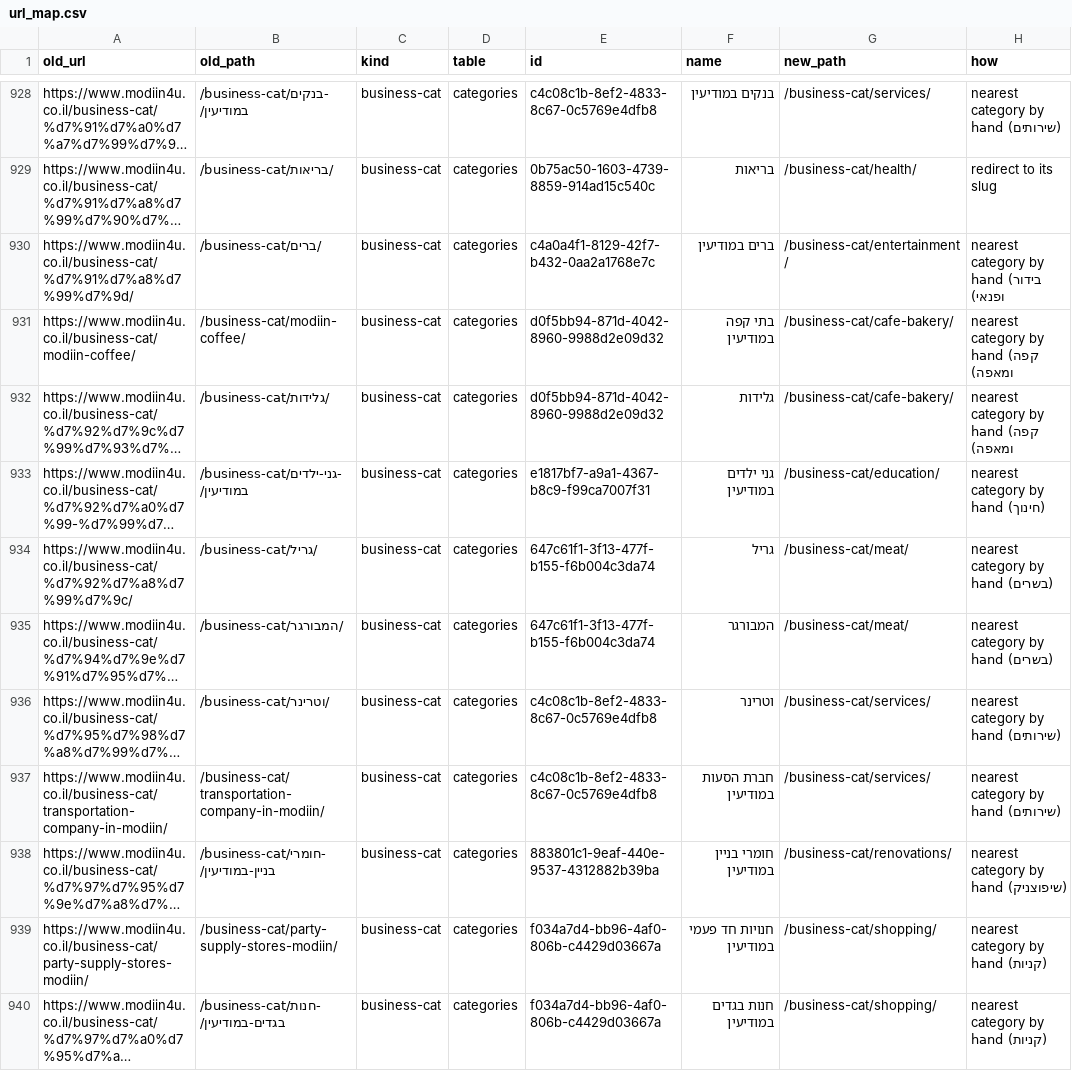
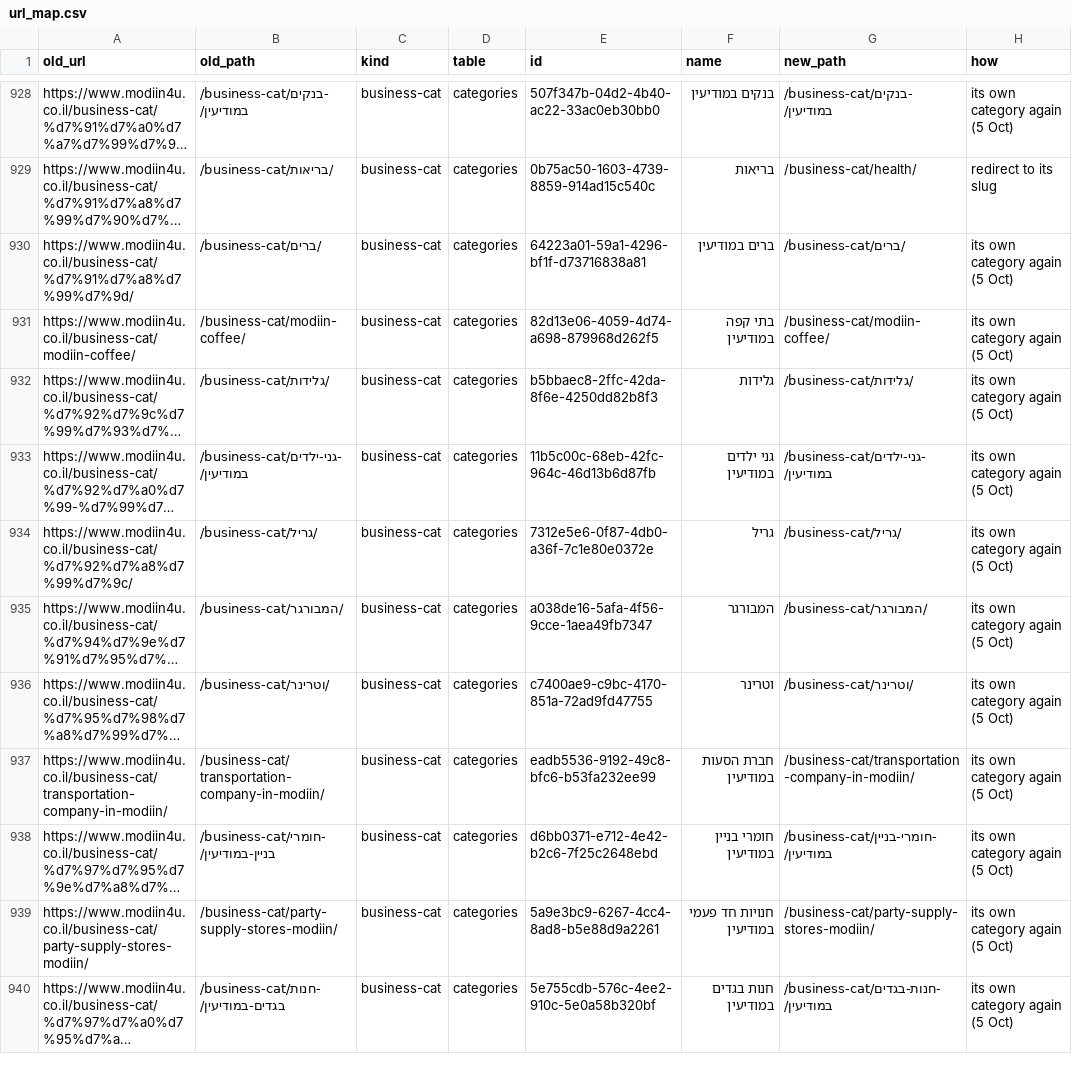
Before and after one commit to nitaildigital/modiin4u, a CSV file: tool/seo/url_map.csv, drawn as a sheet; only a part is shown, gaps mark what is left out; long unchanged cells end in …; the diff covers the shown part only; the diff names each change by its address in the sheet, - before the commit and + after, or states it on an @@ line.

Commit message:
fix: list categories no longer label businesses; old categories imported and redirects updated

```diff
--- a/tool/seo/url_map.csv
+++ b/tool/seo/url_map.csv
-E928 (id): c4c08c1b-8ef2-4833-8c67-0c5769e4dfb8
+E928 (id): 507f347b-04d2-4b40-ac22-33ac0eb30bb0
-G928 (new_path): /business-cat/services/
+G928 (new_path): /business-cat/בנקים-במודיעין/
-H928 (how): nearest category by hand (שירותים)
+H928 (how): its own category again (5 Oct)
-E930 (id): c4a0a4f1-8129-42f7-b432-0aa2a1768e7c
+E930 (id): 64223a01-59a1-4296-bf1f-d73716838a81
-G930 (new_path): /business-cat/entertainment/
+G930 (new_path): /business-cat/ברים/
-H930 (how): nearest category by hand (בידור ופנאי)
+H930 (how): its own category again (5 Oct)
-E931 (id): d0f5bb94-871d-4042-8960-9988d2e09d32
+E931 (id): 82d13e06-4059-4d74-a698-879968d262f5
-G931 (new_path): /business-cat/cafe-bakery/
+G931 (new_path): /business-cat/modiin-coffee/
-H931:H932 (how): nearest category by hand (קפה ומאפה)
+H931:H932 (how): its own category again (5 Oct)
-E932 (id): d0f5bb94-871d-4042-8960-9988d2e09d32
+E932 (id): b5bbaec8-2ffc-42da-8f6e-4250dd82b8f3
-G932 (new_path): /business-cat/cafe-bakery/
+G932 (new_path): /business-cat/גלידות/
-E933 (id): e1817bf7-a9a1-4367-b8c9-f99ca7007f31
+E933 (id): 11b5c00c-68eb-42fc-964c-46d13b6d87fb
-G933 (new_path): /business-cat/education/
+G933 (new_path): /business-cat/גני-ילדים-במודיעין/
-H933 (how): nearest category by hand (חינוך)
+H933 (how): its own category again (5 Oct)
-E934 (id): 647c61f1-3f13-477f-b155-f6b004c3da74
+E934 (id): 7312e5e6-0f87-4db0-a36f-7c1e80e0372e
-G934 (new_path): /business-cat/meat/
+G934 (new_path): /business-cat/גריל/
-H934:H935 (how): nearest category by hand (בשרים)
+H934:H935 (how): its own category again (5 Oct)
-E935 (id): 647c61f1-3f13-477f-b155-f6b004c3da74
+E935 (id): a038de16-5afa-4f56-9cce-1aea49fb7347
-G935 (new_path): /business-cat/meat/
+G935 (new_path): /business-cat/המבורגר/
-E936 (id): c4c08c1b-8ef2-4833-8c67-0c5769e4dfb8
+E936 (id): c7400ae9-c9bc-4170-851a-72ad9fd47755
-G936 (new_path): /business-cat/services/
+G936 (new_path): /business-cat/וטרינר/
-H936:H937 (how): nearest category by hand (שירותים)
+H936:H937 (how): its own category again (5 Oct)
-E937 (id): c4c08c1b-8ef2-4833-8c67-0c5769e4dfb8
+E937 (id): eadb5536-9192-49c8-bfc6-b53fa232ee99
-G937 (new_path): /business-cat/services/
+G937 (new_path): /business-cat/transportation-company-in-modiin/
-E938 (id): 883801c1-9eaf-440e-9537-4312882b39ba
+E938 (id): d6bb0371-e712-4e42-b2c6-7f25c2648ebd
-G938 (new_path): /business-cat/renovations/
+G938 (new_path): /business-cat/חומרי-בניין-במודיעין/
-H938 (how): nearest category by hand (שיפוצניק)
+H938 (how): its own category again (5 Oct)
-E939 (id): f034a7d4-bb96-4af0-806b-c4429d03667a
+E939 (id): 5a9e3bc9-6267-4cc4-8ad8-b5e88d9a2261
-G939 (new_path): /business-cat/shopping/
+G939 (new_path): /business-cat/party-supply-stores-modiin/
-H939:H940 (how): nearest category by hand (קניות)
+H939:H940 (how): its own category again (5 Oct)
-E940 (id): f034a7d4-bb96-4af0-806b-c4429d03667a
+E940 (id): 5e755cdb-576c-4ee2-910c-5e0a58b320bf
-G940 (new_path): /business-cat/shopping/
+G940 (new_path): /business-cat/חנות-בגדים-במודיעין/
```
Also changed, not shown: 148 edited cells elsewhere in this file, 4 other files.
